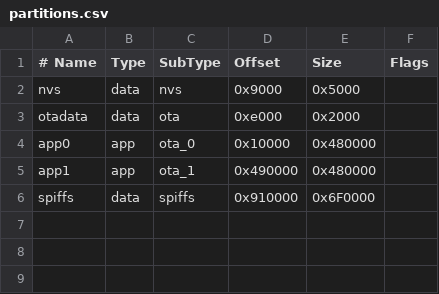
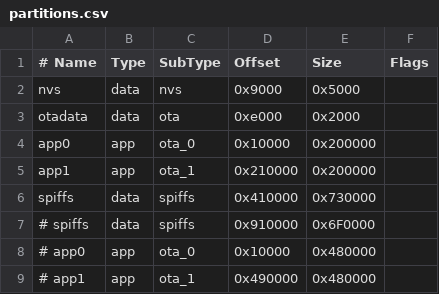
Before and after one commit to MoJo2600/pixelframe, a CSV file: partitions.csv, drawn as a sheet.

Commit message:
Changed file read in webserver
* Now using native `serveStatic` method to serve files
Fixed #28 for me
* Changed Partition to 2MB program space, makes flashing faster
* Adjusted frontend to match new files backend

```diff
--- a/partitions.csv
+++ b/partitions.csv
@@ -3,4 +3,7 @@ nvs,      data, nvs,     0x9000,  0x5000,
 otadata,  data, ota,     0xe000,  0x2000,
-app0,     app,  ota_0,   0x10000, 0x480000,
-app1,     app,  ota_1,   0x490000,0x480000,
-spiffs,   data, spiffs,  0x910000,0x6F0000,
+app0,     app,  ota_0,   0x10000, 0x200000,
+app1,     app,  ota_1,   0x210000,0x200000,
+spiffs,   data, spiffs,  0x410000,0x730000,
+# spiffs,   data, spiffs,  0x910000,0x6F0000,
+# app0,     app,  ota_0,   0x10000, 0x480000,
+# app1,     app,  ota_1,   0x490000,0x480000,
```
Also changed, not shown: 6 other files.
